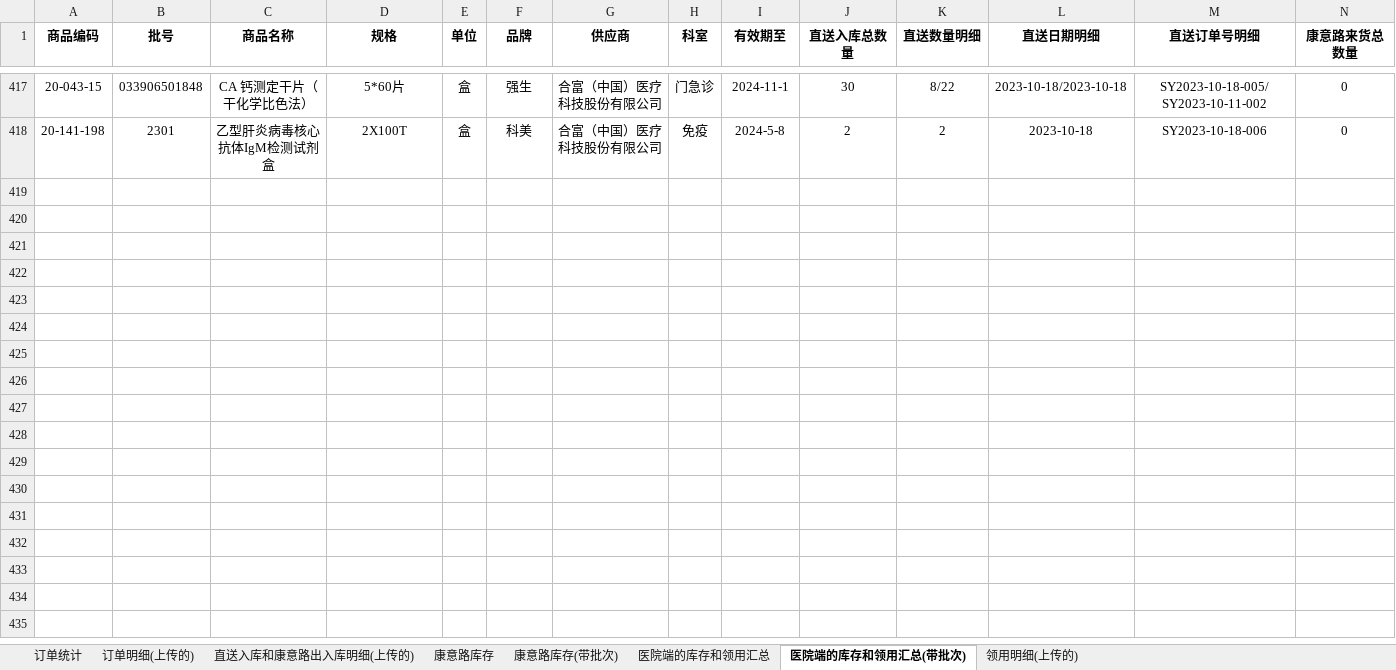
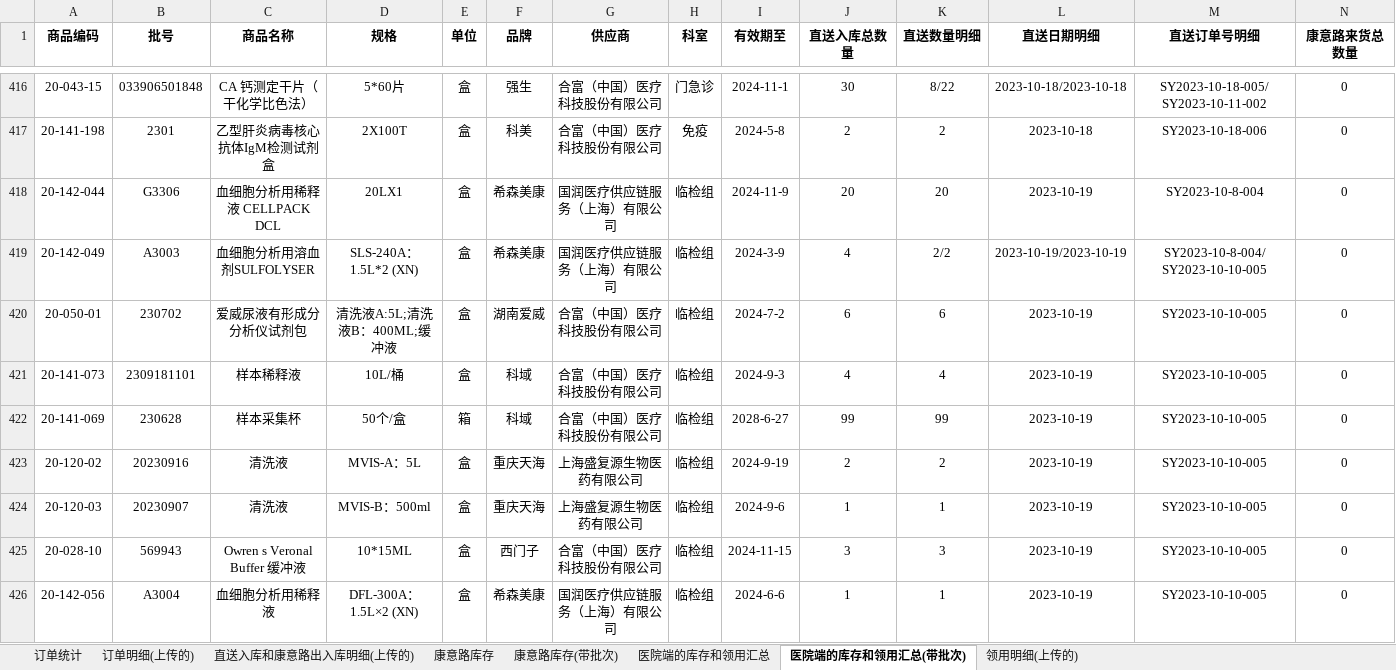
Before and after one commit to kathyzhaowenqian/PMRdataanalysis, an Excel workbook: ShiYuan.xlsx, sheet 医院端的库存和领用汇总(带批次), drawn as a sheet; only a part is shown, gaps mark what is left out; values as stored, in another font and other column widths than the file's, no borders; rows hold the shown columns only; the diff covers the shown part only; the diff names each change by its address in the sheet, - before the commit and + after, or states it on an @@ line.

```diff
--- a/ShiYuan.xlsx (sheet 医院端的库存和领用汇总(带批次))
+++ b/ShiYuan.xlsx (sheet 医院端的库存和领用汇总(带批次))
+row 418: 20-142-044 | G3306 | 血细胞分析用稀释液 CELLPACK DCL | 20LX1 | 盒 | 希森美康 | 国润医疗供应链服务（上海）有限公司 | 临检组 | 2024-11-9 | 20 | 20 | 2023-10-19 | SY2023-10-8-004 | 0
+row 419: 20-142-049 | A3003 | 血细胞分析用溶血剂SULFOLYSER | SLS-240A：1.5L*2 (XN) | 盒 | 希森美康 | 国润医疗供应链服务（上海）有限公司 | 临检组 | 2024-3-9 | 4 | 2/2 | 2023-10-19/2023-10-19 | SY2023-10-8-004/SY2023-10-10-005 | 0
+row 420: 20-050-01 | 230702 | 爱威尿液有形成分分析仪试剂包 | 清洗液A:5L;清洗液B：400ML;缓冲液 | 盒 | 湖南爱威 | 合富（中国）医疗科技股份有限公司 | 临检组 | 2024-7-2 | 6 | 6 | 2023-10-19 | SY2023-10-10-005 | 0
+row 421: 20-141-073 | 2309181101 | 样本稀释液 | 10L/桶 | 盒 | 科域 | 合富（中国）医疗科技股份有限公司 | 临检组 | 2024-9-3 | 4 | 4 | 2023-10-19 | SY2023-10-10-005 | 0
+row 422: 20-141-069 | 230628 | 样本采集杯 | 50个/盒 | 箱 | 科域 | 合富（中国）医疗科技股份有限公司 | 临检组 | 2028-6-27 | 99 | 99 | 2023-10-19 | SY2023-10-10-005 | 0
+row 423: 20-120-02 | 20230916 | 清洗液 | MVIS-A：5L | 盒 | 重庆天海 | 上海盛复源生物医药有限公司 | 临检组 | 2024-9-19 | 2 | 2 | 2023-10-19 | SY2023-10-10-005 | 0
+row 424: 20-120-03 | 20230907 | 清洗液 | MVIS-B：500ml | 盒 | 重庆天海 | 上海盛复源生物医药有限公司 | 临检组 | 2024-9-6 | 1 | 1 | 2023-10-19 | SY2023-10-10-005 | 0
+row 425: 20-028-10 | 569943 | Owren s Veronal Buffer 缓冲液 | 10*15ML | 盒 | 西门子 | 合富（中国）医疗科技股份有限公司 | 临检组 | 2024-11-15 | 3 | 3 | 2023-10-19 | SY2023-10-10-005 | 0
+row 426: 20-142-056 | A3004 | 血细胞分析用稀释液 | DFL-300A：1.5L×2 (XN) | 盒 | 希森美康 | 国润医疗供应链服务（上海）有限公司 | 临检组 | 2024-6-6 | 1 | 1 | 2023-10-19 | SY2023-10-10-005 | 0
```
Also changed, not shown: 33 added rows, 1 removed row and 221 edited cells elsewhere in this sheet, sheet 直送入库和康意路出入库明细(上传的), sheet 医院端的库存和领用汇总, sheet 领用明细(上传的), sheet 订单统计, sheet 订单明细(上传的), 1 other file.
